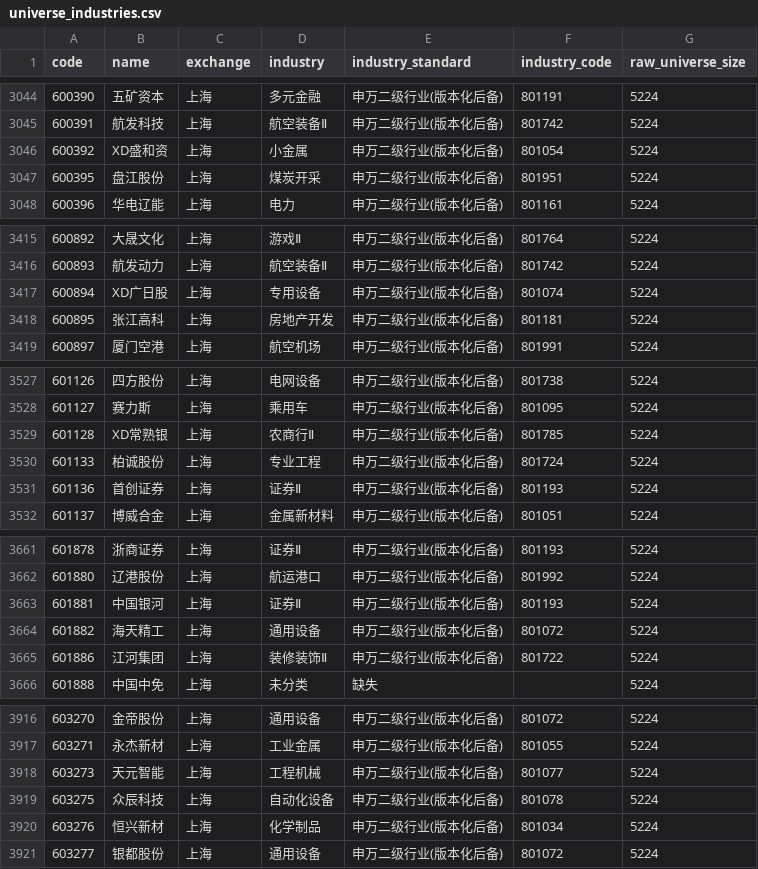
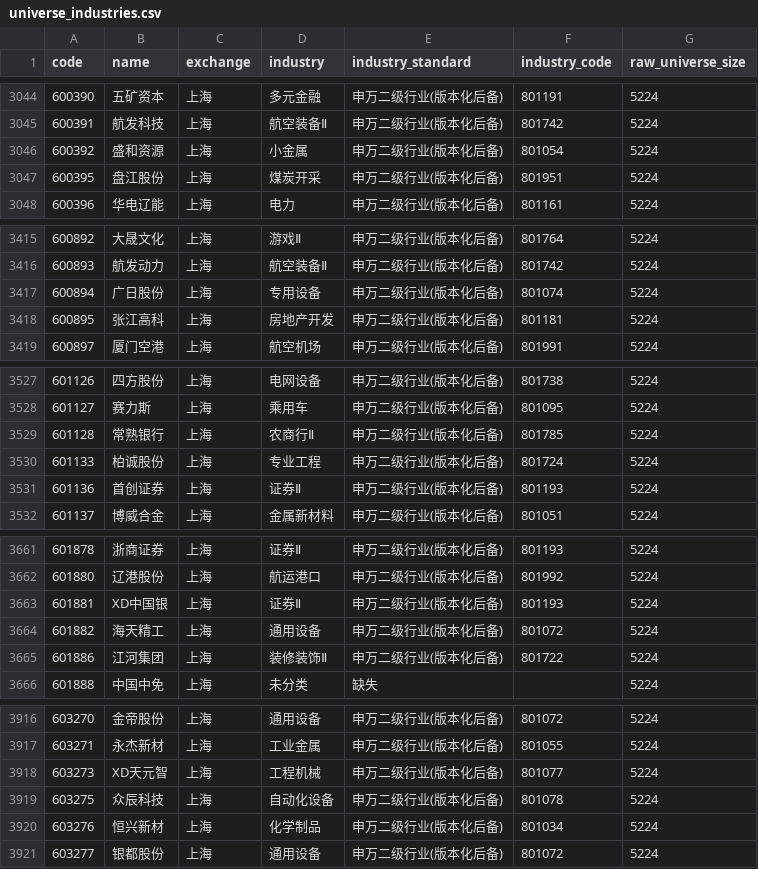
Before and after one commit to Yaohuizhongliu/a-share-picker, a CSV file: reports/latest/universe_industries.csv, drawn as a sheet; only a part is shown, gaps mark what is left out; the diff covers the shown part only.

```diff
--- a/reports/latest/universe_industries.csv
+++ b/reports/latest/universe_industries.csv
@@ -3045,3 +3045,3 @@
 600391,航发科技,上海,航空装备Ⅱ,申万二级行业(版本化后备),801742,5224
-600392,XD盛和资,上海,小金属,申万二级行业(版本化后备),801054,5224
+600392,盛和资源,上海,小金属,申万二级行业(版本化后备),801054,5224
 600395,盘江股份,上海,煤炭开采,申万二级行业(版本化后备),801951,5224
@@ -3416,3 +3416,3 @@
 600893,航发动力,上海,航空装备Ⅱ,申万二级行业(版本化后备),801742,5224
-600894,XD广日股,上海,专用设备,申万二级行业(版本化后备),801074,5224
+600894,广日股份,上海,专用设备,申万二级行业(版本化后备),801074,5224
 600895,张江高科,上海,房地产开发,申万二级行业(版本化后备),801181,5224
@@ -3528,3 +3528,3 @@
 601127,赛力斯,上海,乘用车,申万二级行业(版本化后备),801095,5224
-601128,XD常熟银,上海,农商行Ⅱ,申万二级行业(版本化后备),801785,5224
+601128,常熟银行,上海,农商行Ⅱ,申万二级行业(版本化后备),801785,5224
 601133,柏诚股份,上海,专业工程,申万二级行业(版本化后备),801724,5224
@@ -3662,3 +3662,3 @@
 601880,辽港股份,上海,航运港口,申万二级行业(版本化后备),801992,5224
-601881,中国银河,上海,证券Ⅱ,申万二级行业(版本化后备),801193,5224
+601881,XD中国银,上海,证券Ⅱ,申万二级行业(版本化后备),801193,5224
 601882,海天精工,上海,通用设备,申万二级行业(版本化后备),801072,5224
@@ -3917,3 +3917,3 @@
 603271,永杰新材,上海,工业金属,申万二级行业(版本化后备),801055,5224
-603273,天元智能,上海,工程机械,申万二级行业(版本化后备),801077,5224
+603273,XD天元智,上海,工程机械,申万二级行业(版本化后备),801077,5224
 603275,众辰科技,上海,自动化设备,申万二级行业(版本化后备),801078,5224
```
Also changed, not shown: 2 edited cells elsewhere in this file, reports/latest/recommendations.csv, reports/latest/research/adaptive_trades.csv, 5 other files.
